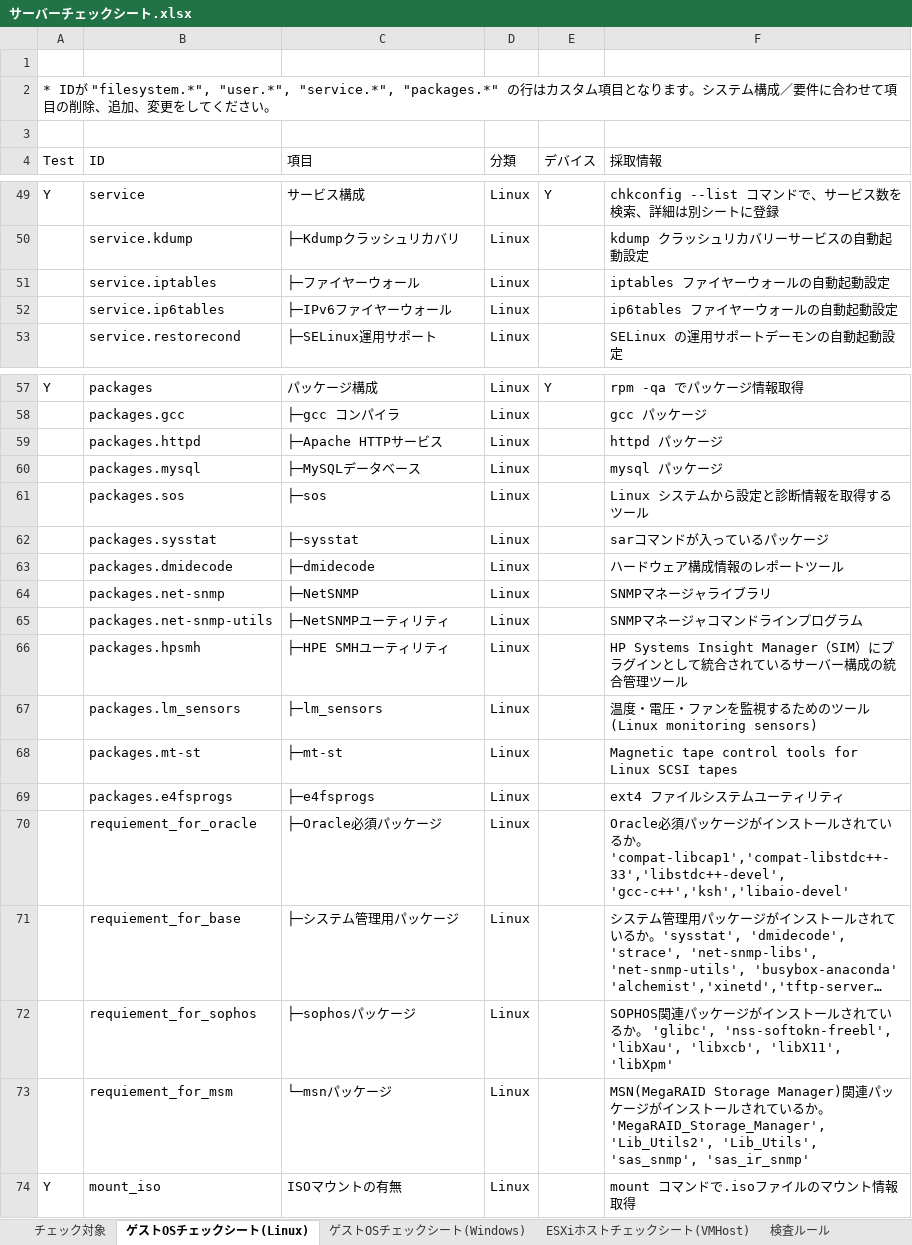
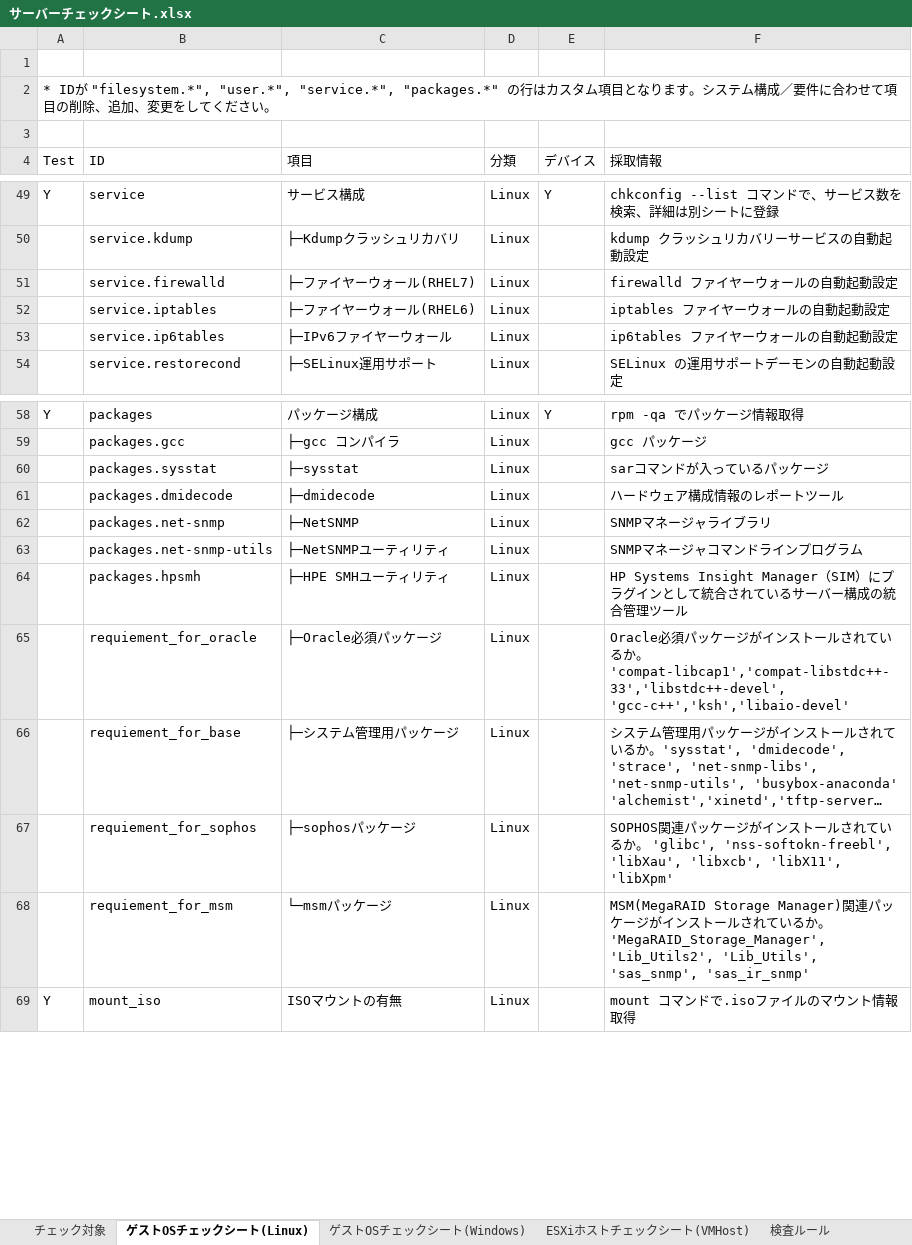
Before and after one commit to frsw3nr/gradle-server-acceptance, an Excel workbook: src/main/resources/root/jp/サーバーチェックシート.xlsx, sheet ゲストOSチェックシート(Linux), drawn as a sheet; only a part is shown, gaps mark what is left out; long unchanged cells end in …; values as stored, in another font and other column widths than the file's, no borders; removed rows and columns are numbered as before the commit, all else as after; the diff names each change by its address in the sheet, - before the commit and + after, or states it on an @@ line.

```diff
--- a/src/main/resources/root/jp/サーバーチェックシート.xlsx (sheet ゲストOSチェックシート(Linux))
+++ b/src/main/resources/root/jp/サーバーチェックシート.xlsx (sheet ゲストOSチェックシート(Linux))
+row 51:  | service.firewalld | ├─ファイヤーウォール(RHEL7) | Linux |  | firewalld ファイヤーウォールの自動起動設定
-C52 (項目): ├─ファイヤーウォール
+C52 (項目): ├─ファイヤーウォール(RHEL6)
-row 59:  | packages.httpd | ├─Apache HTTPサービス | Linux |  | httpd パッケージ
-row 60:  | packages.mysql | ├─MySQLデータベース | Linux |  | mysql パッケージ
-row 61:  | packages.sos | ├─sos | Linux |  | Linux システムから設定と診断情報を取得するツール
-row 67:  | packages.lm_sensors | ├─lm_sensors | Linux |  | 温度・電圧・ファンを監視するためのツール(Linux monitoring sensors)
-row 68:  | packages.mt-st | ├─mt-st | Linux |  | Magnetic tape control tools for Linux SCSI tapes
-row 69:  | packages.e4fsprogs | ├─e4fsprogs | Linux |  | ext4 ファイルシステムユーティリティ
-C68 (項目): └─msnパッケージ
+C68 (項目): └─msmパッケージ
-F68 (採取情報): MSN(MegaRAID Storage Manager)…
+F68 (採取情報): MSM(MegaRAID Storage Manager)…
```
Also changed, not shown: 3 other files.
